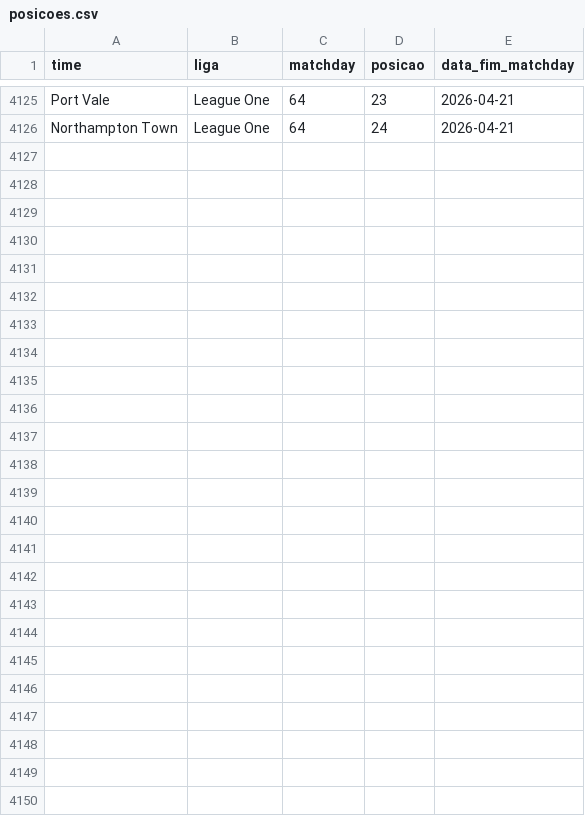
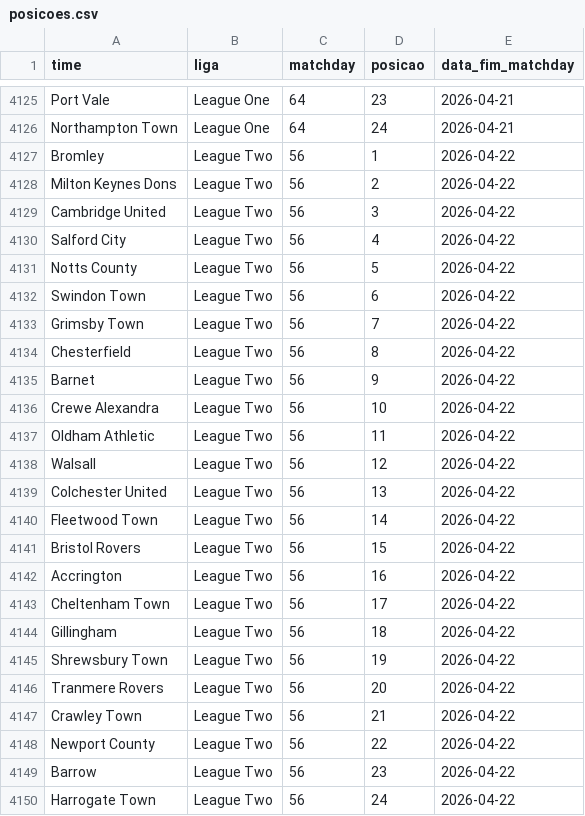
Before and after one commit to AlexTorres10/bbi-placares, a CSV file: data/posicoes.csv, drawn as a sheet; only a part is shown, gaps mark what is left out; the diff names each change by its address in the sheet, - before the commit and + after, or states it on an @@ line.

Commit message:
League Two — (2026-04-22)

```diff
--- a/data/posicoes.csv
+++ b/data/posicoes.csv
+row 4127: Bromley | League Two | 56 | 1 | 2026-04-22
+row 4128: Milton Keynes Dons | League Two | 56 | 2 | 2026-04-22
+row 4129: Cambridge United | League Two | 56 | 3 | 2026-04-22
+row 4130: Salford City | League Two | 56 | 4 | 2026-04-22
+row 4131: Notts County | League Two | 56 | 5 | 2026-04-22
+row 4132: Swindon Town | League Two | 56 | 6 | 2026-04-22
+row 4133: Grimsby Town | League Two | 56 | 7 | 2026-04-22
+row 4134: Chesterfield | League Two | 56 | 8 | 2026-04-22
+row 4135: Barnet | League Two | 56 | 9 | 2026-04-22
+row 4136: Crewe Alexandra | League Two | 56 | 10 | 2026-04-22
+row 4137: Oldham Athletic | League Two | 56 | 11 | 2026-04-22
+row 4138: Walsall | League Two | 56 | 12 | 2026-04-22
+row 4139: Colchester United | League Two | 56 | 13 | 2026-04-22
+row 4140: Fleetwood Town | League Two | 56 | 14 | 2026-04-22
+row 4141: Bristol Rovers | League Two | 56 | 15 | 2026-04-22
+row 4142: Accrington | League Two | 56 | 16 | 2026-04-22
+row 4143: Cheltenham Town | League Two | 56 | 17 | 2026-04-22
+row 4144: Gillingham | League Two | 56 | 18 | 2026-04-22
+row 4145: Shrewsbury Town | League Two | 56 | 19 | 2026-04-22
+row 4146: Tranmere Rovers | League Two | 56 | 20 | 2026-04-22
+row 4147: Crawley Town | League Two | 56 | 21 | 2026-04-22
+row 4148: Newport County | League Two | 56 | 22 | 2026-04-22
+row 4149: Barrow | League Two | 56 | 23 | 2026-04-22
+row 4150: Harrogate Town | League Two | 56 | 24 | 2026-04-22
```
Also changed, not shown: data/historico.csv, 1 other file.
